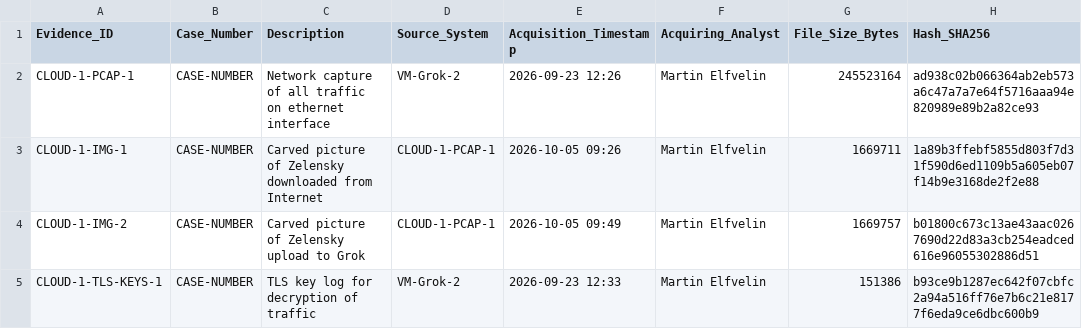
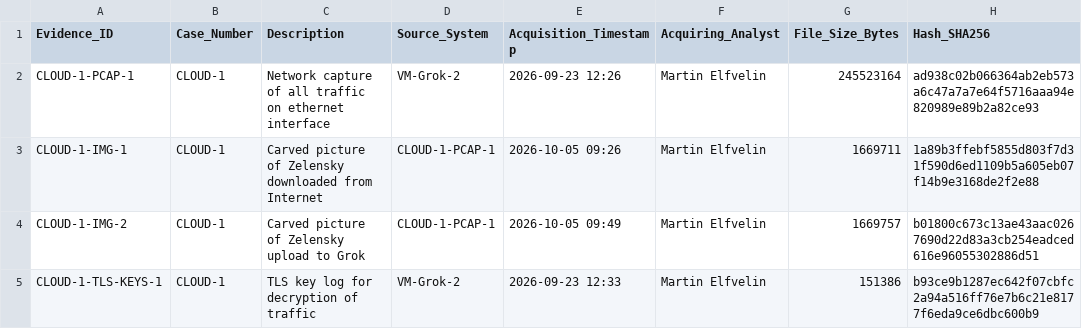
Before and after one commit to lvulpes/deepfake-forensics, a CSV file: analysis/cloud-case/evidence-log.csv, drawn as a sheet; only a part is shown; the diff names each change by its address in the sheet, - before the commit and + after, or states it on an @@ line.

```diff
--- a/analysis/cloud-case/evidence-log.csv
+++ b/analysis/cloud-case/evidence-log.csv
-B2:B5 (Case_Number): CASE-NUMBER
+B2:B5 (Case_Number): CLOUD-1
```
Also changed, not shown: 1 other file.
